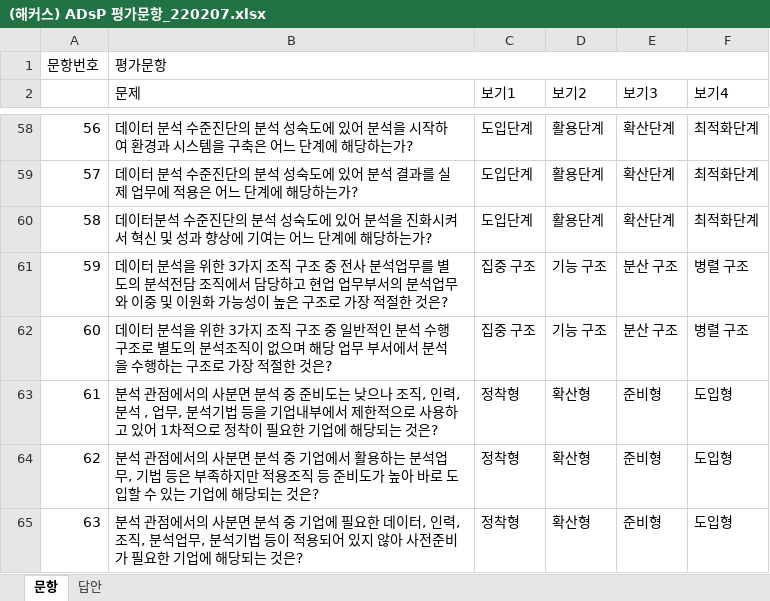
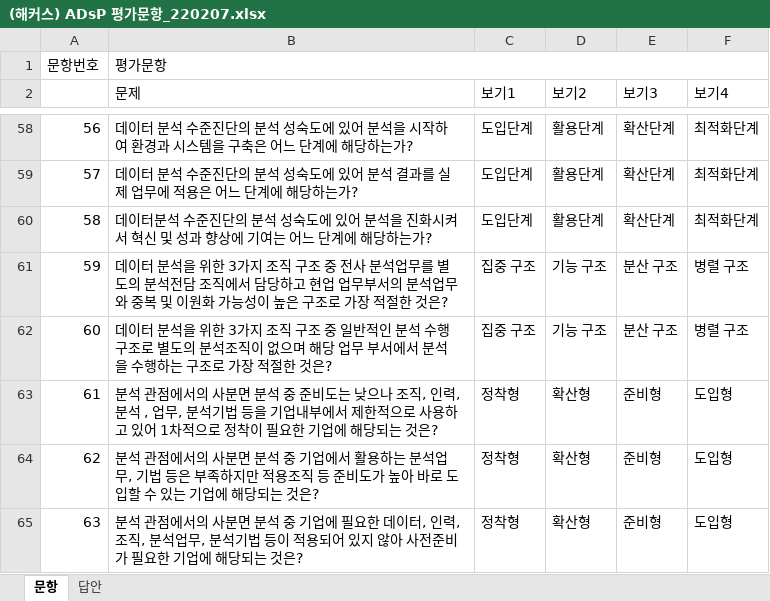
Before and after one commit to netager/Quick_Ref, an Excel workbook: Certification/ADsP/1. 정리(해커스)/(해커스) ADsP 평가문항_220207.xlsx, sheet 문항, drawn as a sheet; only a part is shown, gaps mark what is left out; values as stored, in another font and other column widths than the file's, no cell formats; the diff names each change by its address in the sheet, - before the commit and + after, or states it on an @@ line.

```diff
--- a/Certification/ADsP/1. 정리(해커스)/(해커스) ADsP 평가문항_220207.xlsx (sheet 문항)
+++ b/Certification/ADsP/1. 정리(해커스)/(해커스) ADsP 평가문항_220207.xlsx (sheet 문항)
-B61 (문제): …업무와 이중 및 이…
+B61 (문제): …업무와 중복 및 이…
```
Also changed, not shown: cell formats, 1 other file.
